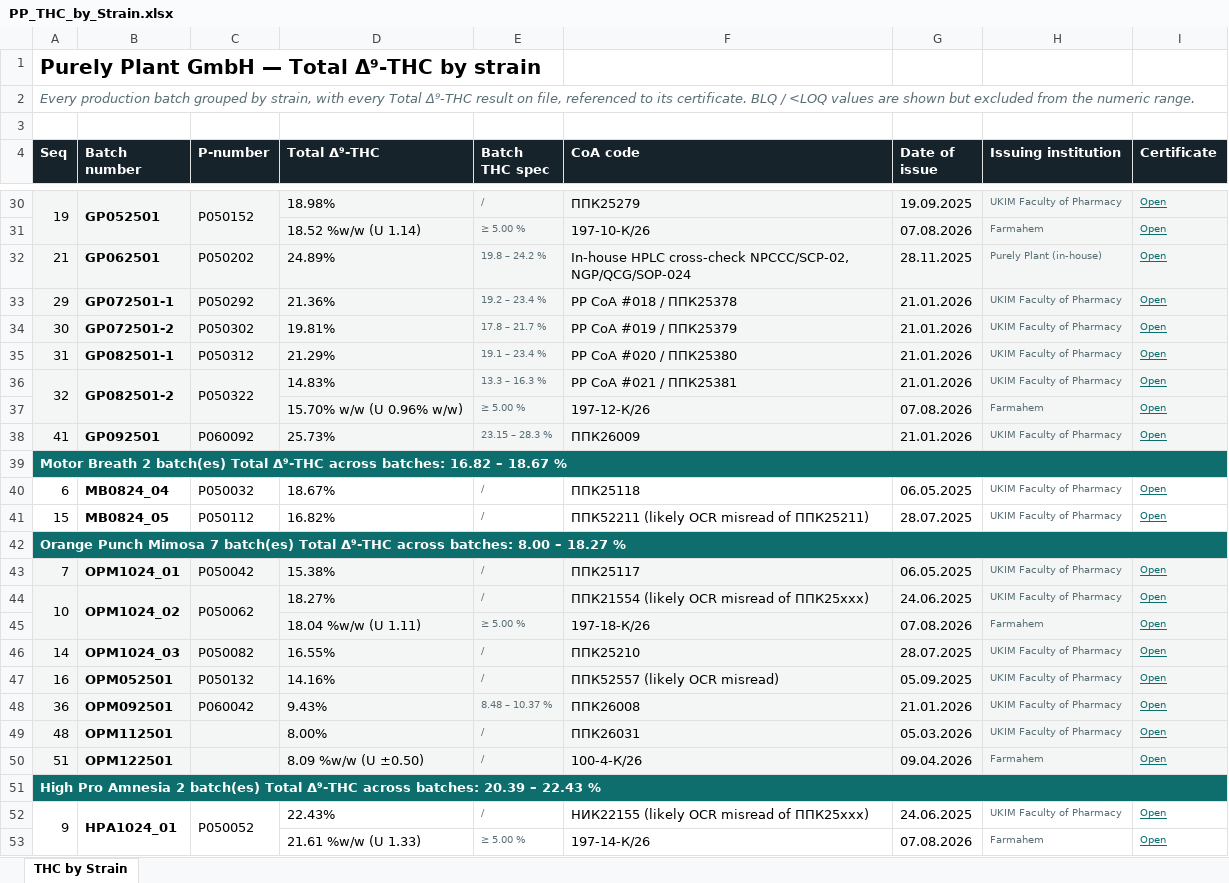
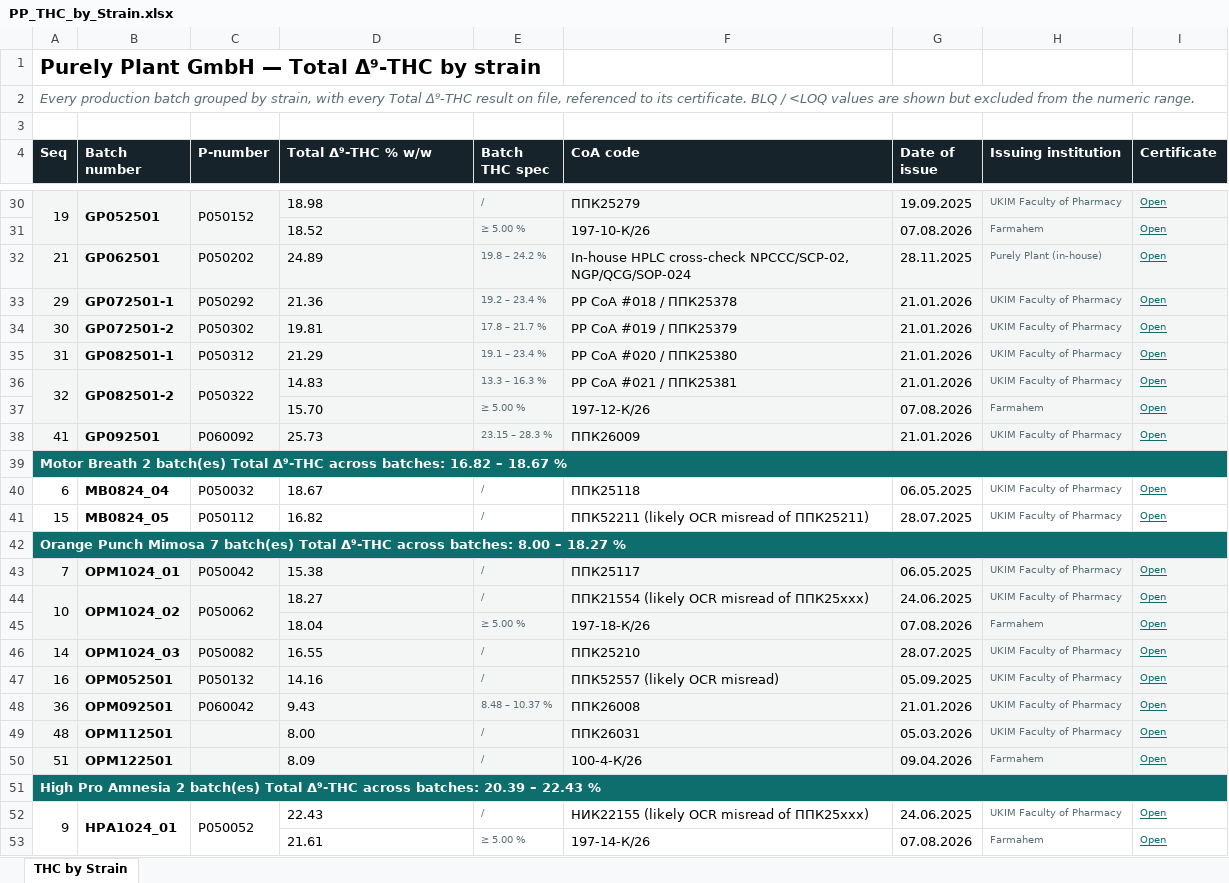
Before and after one commit to 3p4e/letta-stack, an Excel workbook: ingestion/coa_track/letta-imb-coas/exports/PP_THC_by_Strain.xlsx, sheet THC by Strain, drawn as a sheet; only a part is shown, gaps mark what is left out; values as stored, in another font and other column widths than the file's, no borders; the diff covers the shown part only; the diff names each change by its address in the sheet, - before the commit and + after, or states it on an @@ line.

```diff
--- a/ingestion/coa_track/letta-imb-coas/exports/PP_THC_by_Strain.xlsx (sheet THC by Strain)
+++ b/ingestion/coa_track/letta-imb-coas/exports/PP_THC_by_Strain.xlsx (sheet THC by Strain)
-D4: Total Δ⁹-THC
+D4: Total Δ⁹-THC % w/w
-D30 (Total Δ⁹-THC % w/w): 18.98%
+D30 (Total Δ⁹-THC % w/w): 18.98
-D31 (Total Δ⁹-THC % w/w): 18.52 %w/w (U 1.14)
+D31 (Total Δ⁹-THC % w/w): 18.52
-D32 (Total Δ⁹-THC % w/w): 24.89%
+D32 (Total Δ⁹-THC % w/w): 24.89
-D33 (Total Δ⁹-THC % w/w): 21.36%
+D33 (Total Δ⁹-THC % w/w): 21.36
-D34 (Total Δ⁹-THC % w/w): 19.81%
+D34 (Total Δ⁹-THC % w/w): 19.81
-D35 (Total Δ⁹-THC % w/w): 21.29%
+D35 (Total Δ⁹-THC % w/w): 21.29
-D36 (Total Δ⁹-THC % w/w): 14.83%
+D36 (Total Δ⁹-THC % w/w): 14.83
-D37 (Total Δ⁹-THC % w/w): 15.70% w/w (U 0.96% w/w)
+D37 (Total Δ⁹-THC % w/w): 15.70
-D38 (Total Δ⁹-THC % w/w): 25.73%
+D38 (Total Δ⁹-THC % w/w): 25.73
-D40 (Total Δ⁹-THC % w/w): 18.67%
+D40 (Total Δ⁹-THC % w/w): 18.67
-D41 (Total Δ⁹-THC % w/w): 16.82%
+D41 (Total Δ⁹-THC % w/w): 16.82
-D43 (Total Δ⁹-THC % w/w): 15.38%
+D43 (Total Δ⁹-THC % w/w): 15.38
-D44 (Total Δ⁹-THC % w/w): 18.27%
+D44 (Total Δ⁹-THC % w/w): 18.27
-D45 (Total Δ⁹-THC % w/w): 18.04 %w/w (U 1.11)
+D45 (Total Δ⁹-THC % w/w): 18.04
-D46 (Total Δ⁹-THC % w/w): 16.55%
+D46 (Total Δ⁹-THC % w/w): 16.55
-D47 (Total Δ⁹-THC % w/w): 14.16%
+D47 (Total Δ⁹-THC % w/w): 14.16
-D48 (Total Δ⁹-THC % w/w): 9.43%
+D48 (Total Δ⁹-THC % w/w): 9.43
-D49 (Total Δ⁹-THC % w/w): 8.00%
+D49 (Total Δ⁹-THC % w/w): 8.00
-D50 (Total Δ⁹-THC % w/w): 8.09 %w/w (U ±0.50)
+D50 (Total Δ⁹-THC % w/w): 8.09
-D52 (Total Δ⁹-THC % w/w): 22.43%
+D52 (Total Δ⁹-THC % w/w): 22.43
-D53 (Total Δ⁹-THC % w/w): 21.61 %w/w (U 1.33)
+D53 (Total Δ⁹-THC % w/w): 21.61
```
Also changed, not shown: 76 edited cells elsewhere in this sheet, 4 other files.
